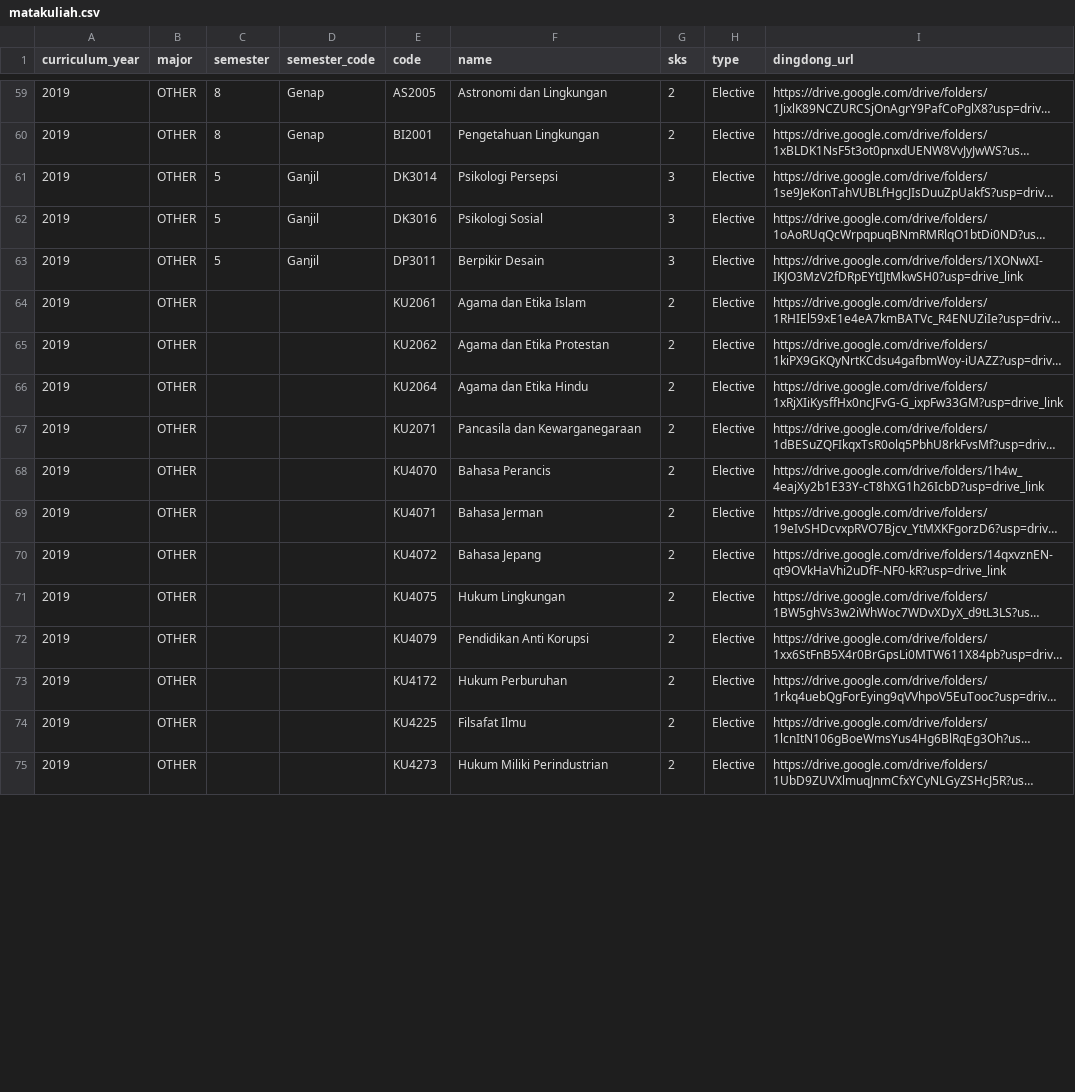
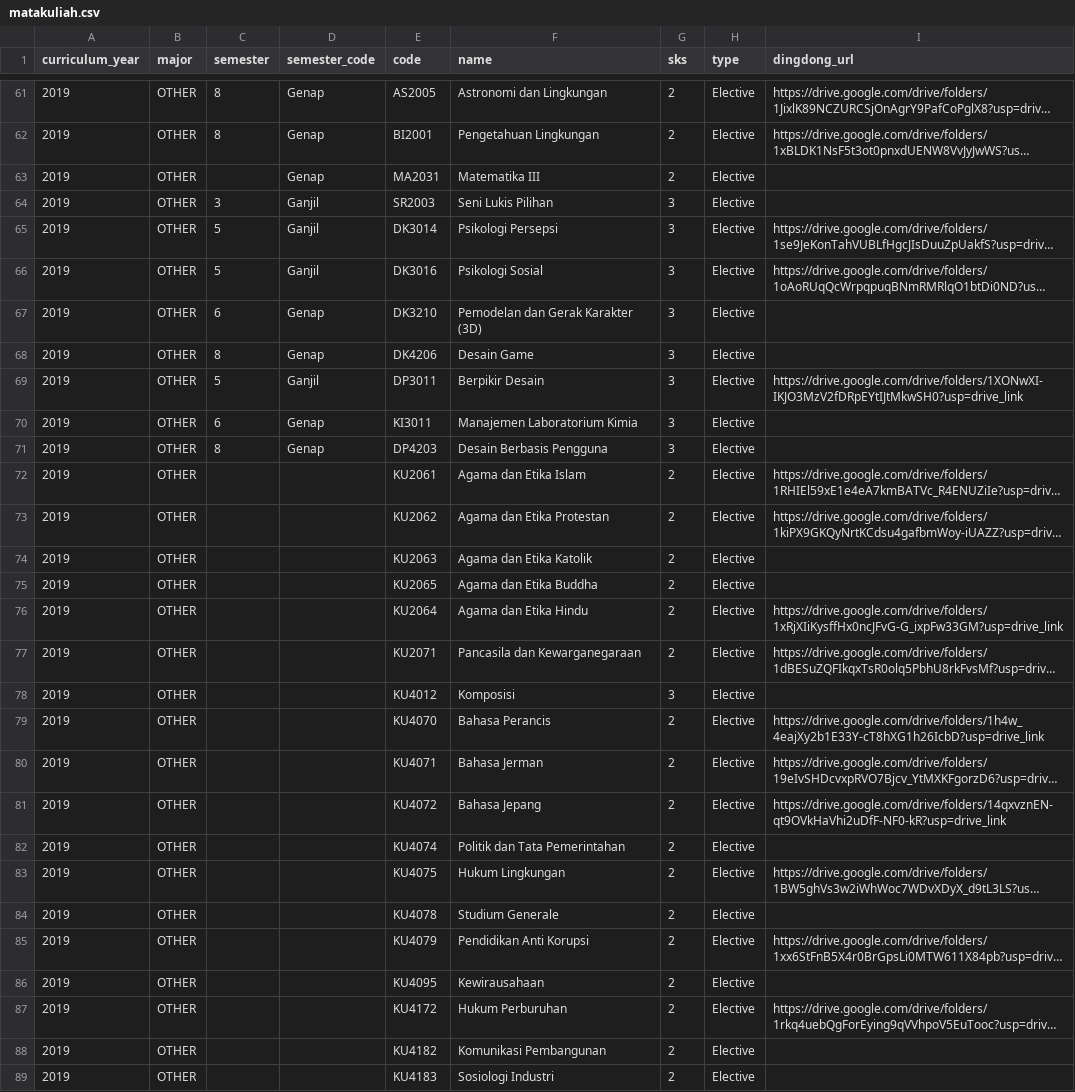
Before and after one commit to hmif-itb/hmif-app-be, a CSV file: src/db/seed/matakuliah.csv, drawn as a sheet; only a part is shown, gaps mark what is left out; the shorter side is filled out with more unchanged rows; long unchanged cells end in …; the diff covers the shown part only; the diff names each change by its address in the sheet, - before the commit and + after, or states it on an @@ line.

```diff
--- a/src/db/seed/matakuliah.csv
+++ b/src/db/seed/matakuliah.csv
+row 63: 2019 | OTHER |  | Genap | MA2031 | Matematika III | 2 | Elective
+row 64: 2019 | OTHER | 3 | Ganjil | SR2003 | Seni Lukis Pilihan | 3 | Elective
+row 67: 2019 | OTHER | 6 | Genap | DK3210 | Pemodelan dan Gerak Karakter (3D) | 3 | Elective
+row 68: 2019 | OTHER | 8 | Genap | DK4206 | Desain Game | 3 | Elective
+row 70: 2019 | OTHER | 6 | Genap | KI3011 | Manajemen Laboratorium Kimia | 3 | Elective
+row 71: 2019 | OTHER | 8 | Genap | DP4203 | Desain Berbasis Pengguna | 3 | Elective
+row 74: 2019 | OTHER |  |  | KU2063 | Agama dan Etika Katolik | 2 | Elective
+row 75: 2019 | OTHER |  |  | KU2065 | Agama dan Etika Buddha | 2 | Elective
+row 78: 2019 | OTHER |  |  | KU4012 | Komposisi | 3 | Elective
+row 82: 2019 | OTHER |  |  | KU4074 | Politik dan Tata Pemerintahan | 2 | Elective
+row 84: 2019 | OTHER |  |  | KU4078 | Studium Generale | 2 | Elective
+row 86: 2019 | OTHER |  |  | KU4095 | Kewirausahaan | 2 | Elective
+row 88: 2019 | OTHER |  |  | KU4182 | Komunikasi Pembangunan | 2 | Elective
+row 89: 2019 | OTHER |  |  | KU4183 | Sosiologi Industri | 2 | Elective
```
Also changed, not shown: 9 added rows and 1 edited cell elsewhere in this file.
